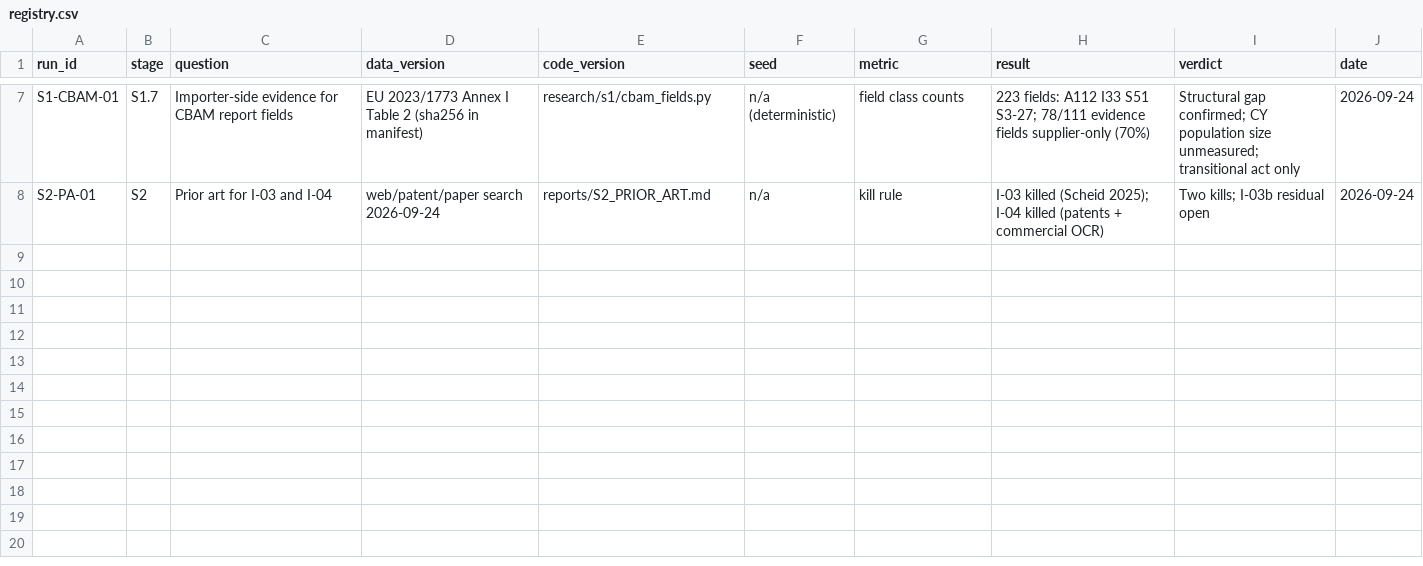
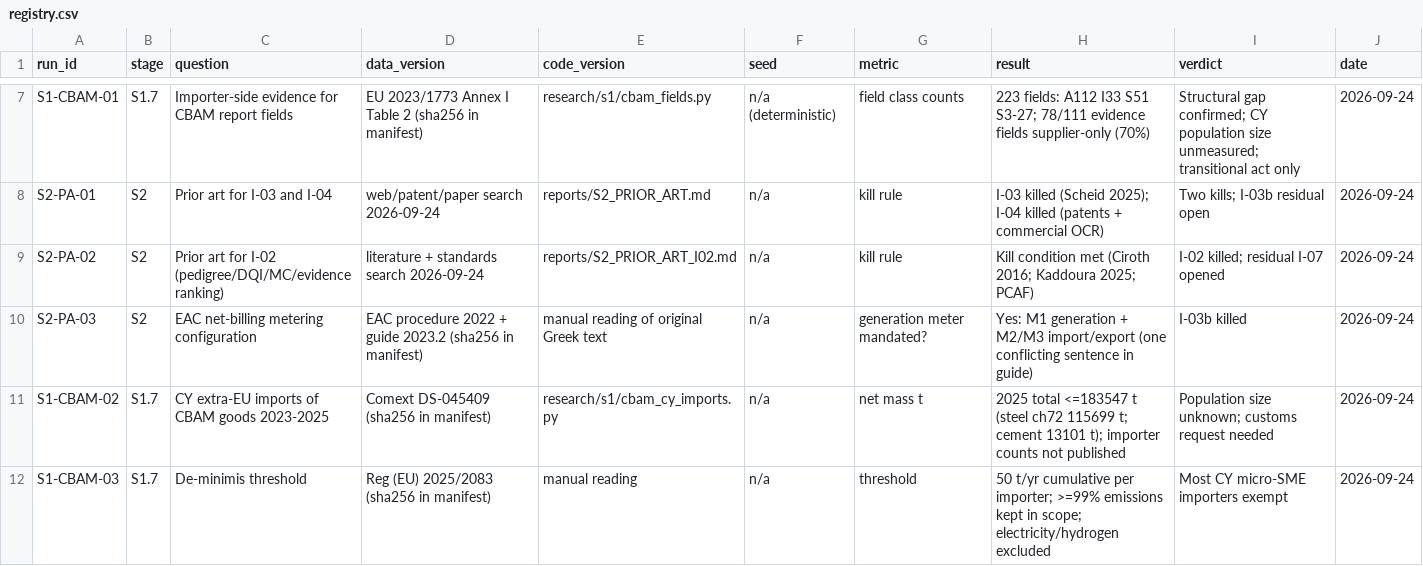
Before and after one commit to programmeradu/cyprus-connect, a CSV file: research/registry.csv, drawn as a sheet; only a part is shown, gaps mark what is left out; the diff names each change by its address in the sheet, - before the commit and + after, or states it on an @@ line.

```diff
--- a/research/registry.csv
+++ b/research/registry.csv
+row 9: S2-PA-02 | S2 | Prior art for I-02 (pedigree/DQI/MC/evidence ranking) | literature + standards search 2026-09-24 | reports/S2_PRIOR_ART_I02.md | n/a | kill rule | Kill condition met (Ciroth 2016; Kaddoura 2025; PCAF) | I-02 killed; residual I-07 opened | 2026-09-24
+row 10: S2-PA-03 | S2 | EAC net-billing metering configuration | EAC procedure 2022 + guide 2023.2 (sha256 in manifest) | manual reading of original Greek text | n/a | generation meter mandated? | Yes: M1 generation + M2/M3 import/export (one conflicting sentence in guide) | I-03b killed | 2026-09-24
+row 11: S1-CBAM-02 | S1.7 | CY extra-EU imports of CBAM goods 2023-2025 | Comext DS-045409 (sha256 in manifest) | research/s1/cbam_cy_imports.py | n/a | net mass t | 2025 total <=183547 t (steel ch72 115699 t; cement 13101 t); importer counts not published | Population size unknown; customs request needed | 2026-09-24
+row 12: S1-CBAM-03 | S1.7 | De-minimis threshold | Reg (EU) 2025/2083 (sha256 in manifest) | manual reading | n/a | threshold | 50 t/yr cumulative per importer; >=99% emissions kept in scope; electricity/hydrogen excluded | Most CY micro-SME importers exempt | 2026-09-24
```
Also changed, not shown: research/ideas.csv, research/ledger.csv, 2 other files.
